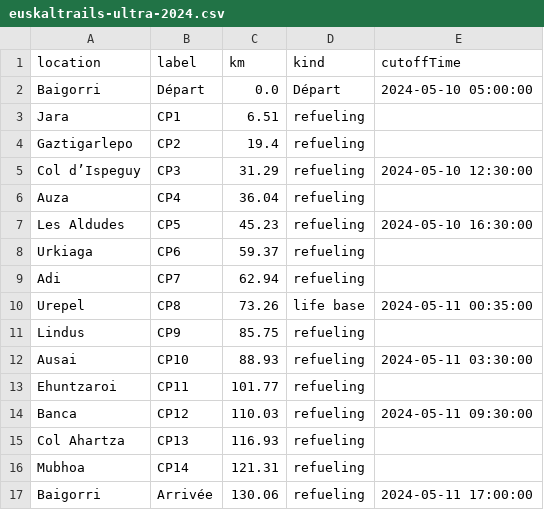
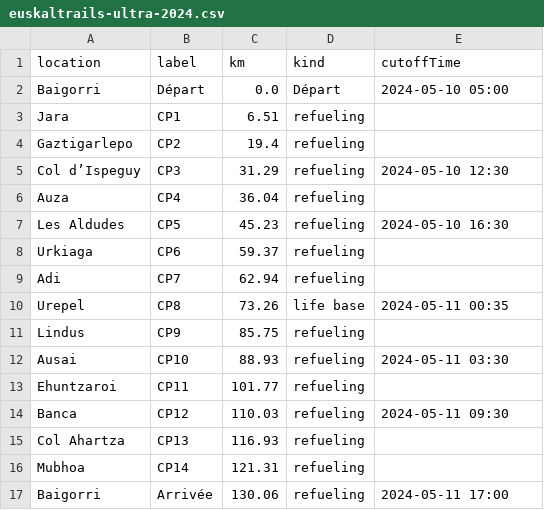
Before and after one commit to totorototo/euskaltrails-buddy, a CSV file: assets/euskaltrails-ultra-2024.csv, drawn as a sheet.

Commit message:
upd: update csv

```diff
--- a/assets/euskaltrails-ultra-2024.csv
+++ b/assets/euskaltrails-ultra-2024.csv
@@ -1,17 +1,17 @@
 location,label,km,kind,cutoffTime
-Baigorri,Départ,0.0,Départ,2024-05-10 05:00:00
+Baigorri,Départ,0.0,Départ,2024-05-10 05:00
 Jara,CP1,6.51,refueling,
 Gaztigarlepo,CP2,19.4,refueling,
-Col d’Ispeguy,CP3,31.29,refueling,2024-05-10 12:30:00
+Col d’Ispeguy,CP3,31.29,refueling,2024-05-10 12:30
 Auza,CP4,36.04,refueling,
-Les Aldudes,CP5,45.23,refueling,2024-05-10 16:30:00
+Les Aldudes,CP5,45.23,refueling,2024-05-10 16:30
 Urkiaga,CP6,59.37,refueling,
 Adi,CP7,62.94,refueling,
-Urepel,CP8,73.26,life base,2024-05-11 00:35:00
+Urepel,CP8,73.26,life base,2024-05-11 00:35
 Lindus,CP9,85.75,refueling,
-Ausai,CP10,88.93,refueling,2024-05-11 03:30:00
+Ausai,CP10,88.93,refueling,2024-05-11 03:30
 Ehuntzaroi,CP11,101.77,refueling,
-Banca,CP12,110.03,refueling,2024-05-11 09:30:00
+Banca,CP12,110.03,refueling,2024-05-11 09:30
 Col Ahartza,CP13,116.93,refueling,
 Mubhoa,CP14,121.31,refueling,
-Baigorri,Arrivée,130.06,refueling,2024-05-11 17:00:00
+Baigorri,Arrivée,130.06,refueling,2024-05-11 17:00
```
